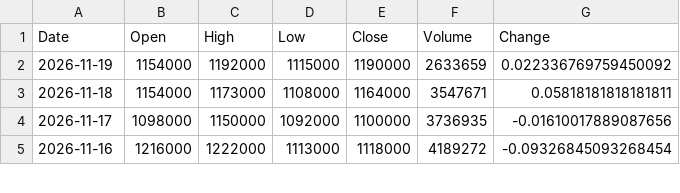
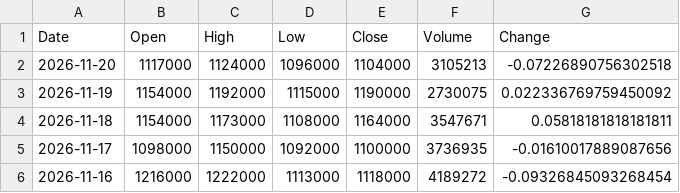
Before and after one commit to trizzen-jc/stock-data, a CSV file: data/Kospi/000660_SK하이닉스.csv, drawn as a sheet; only a part is shown.

```diff
--- a/data/Kospi/000660_SK하이닉스.csv
+++ b/data/Kospi/000660_SK하이닉스.csv
@@ -1,3 +1,4 @@
 Date,Open,High,Low,Close,Volume,Change
-2026-11-19,1154000,1192000,1115000,1190000,2633659,0.022336769759450092
+2026-11-20,1117000,1124000,1096000,1104000,3105213,-0.07226890756302518
+2026-11-19,1154000,1192000,1115000,1190000,2730075,0.022336769759450092
 2026-11-18,1154000,1173000,1108000,1164000,3547671,0.05818181818181811
```
Also changed, not shown: data/Kosdaq/196170_알테오젠.csv, data/Kospi/003670_포스코퓨처엠.csv, 38 other files.
